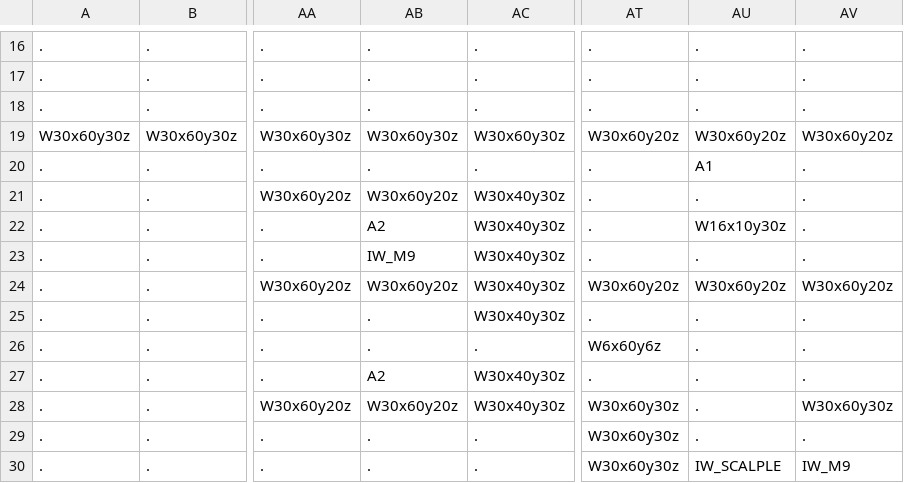
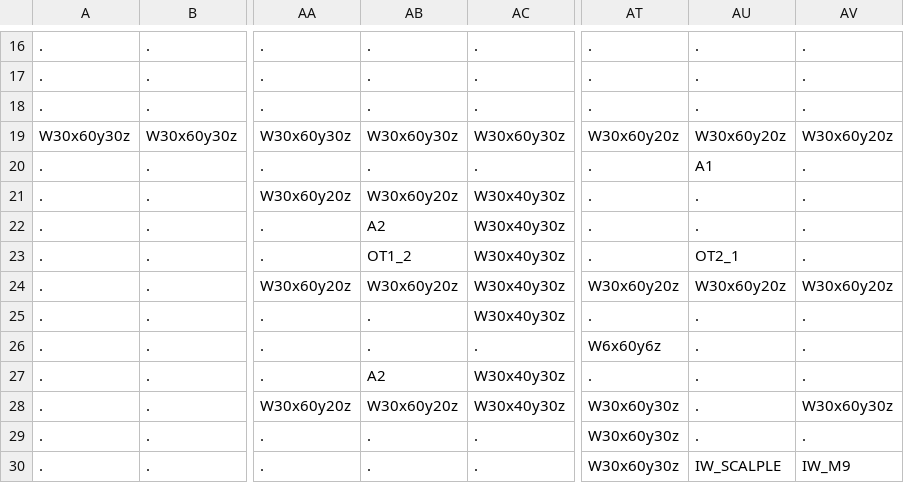
Before and after one commit to Auranapse/Studio-Project-3---Potato-Locomotive, a CSV file: Life/GameData/Maps/3.csv, drawn as a sheet; only a part is shown, gaps mark what is left out; the diff names each change by its address in the sheet, - before the commit and + after, or states it on an @@ line.

Commit message:
- Generate table, with options to put preset objects on top(refer to trello) - compress object generation into function, so no duplicate code if I were to generate 2 objects together

```diff
--- a/Life/GameData/Maps/3.csv
+++ b/Life/GameData/Maps/3.csv
-AU22: W16x10y30z
+AU22: .
-AB23: IW_M9
+AB23: OT1_2
-AU23: .
+AU23: OT2_1
```
Also changed, not shown: 2 other files.
